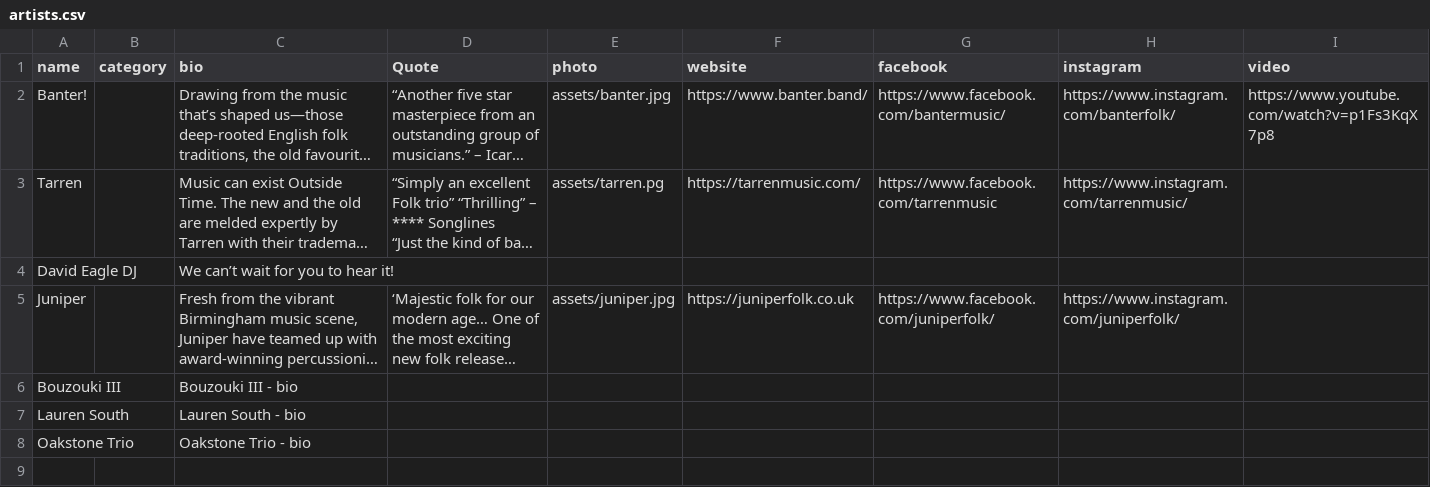
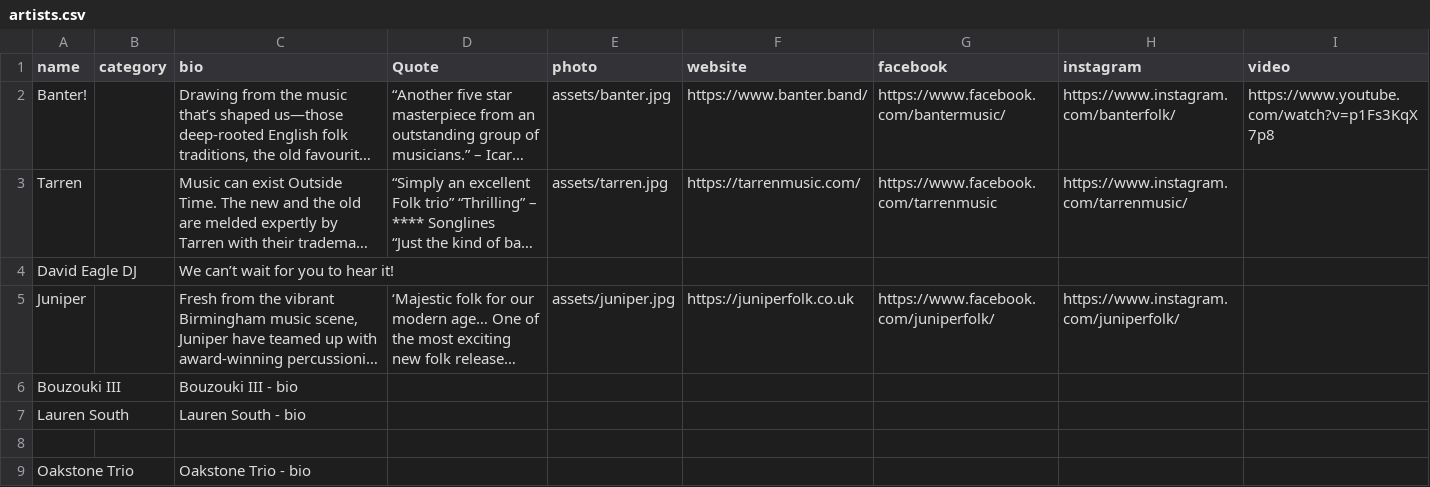
Before and after one commit to lakesideceilidhcollective/Kenilworth, a CSV file: artists.csv, drawn as a sheet; long unchanged cells end in …; the diff names each change by its address in the sheet, - before the commit and + after, or states it on an @@ line.

Commit message:
Update artists.csv

```diff
--- a/artists.csv
+++ b/artists.csv
-E3 (photo): assets/tarren.pg
+E3 (photo): assets/tarren.jpg
+row 8: (empty)
```
